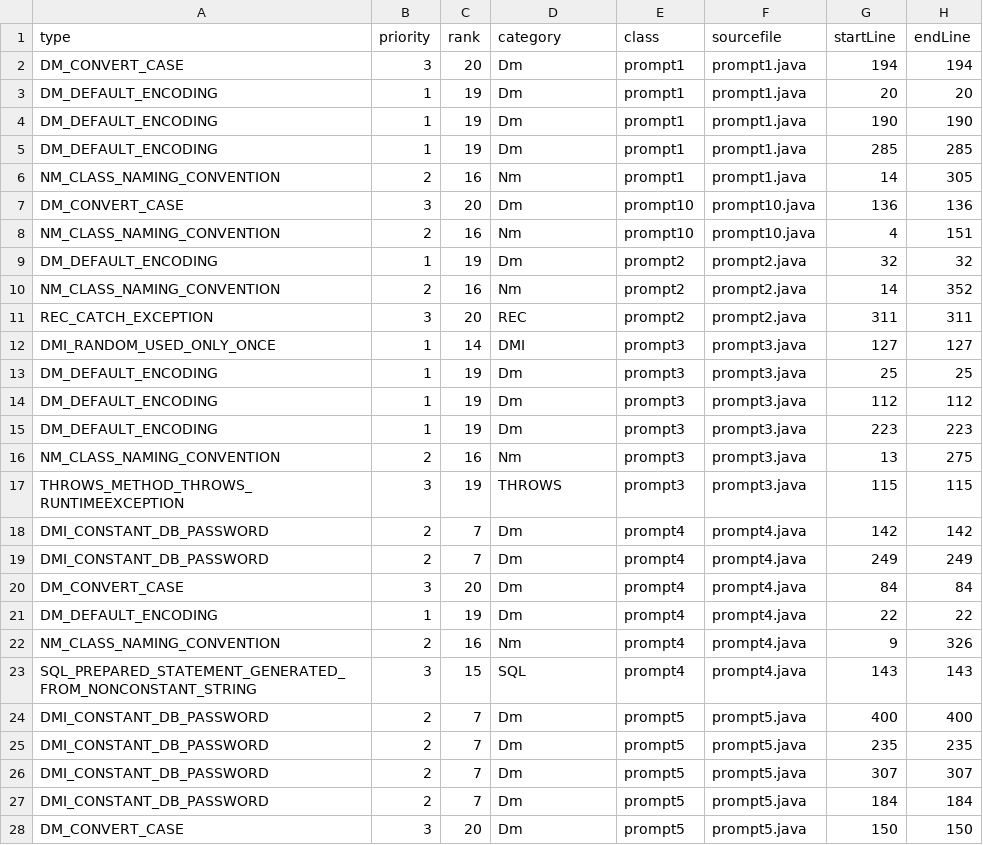
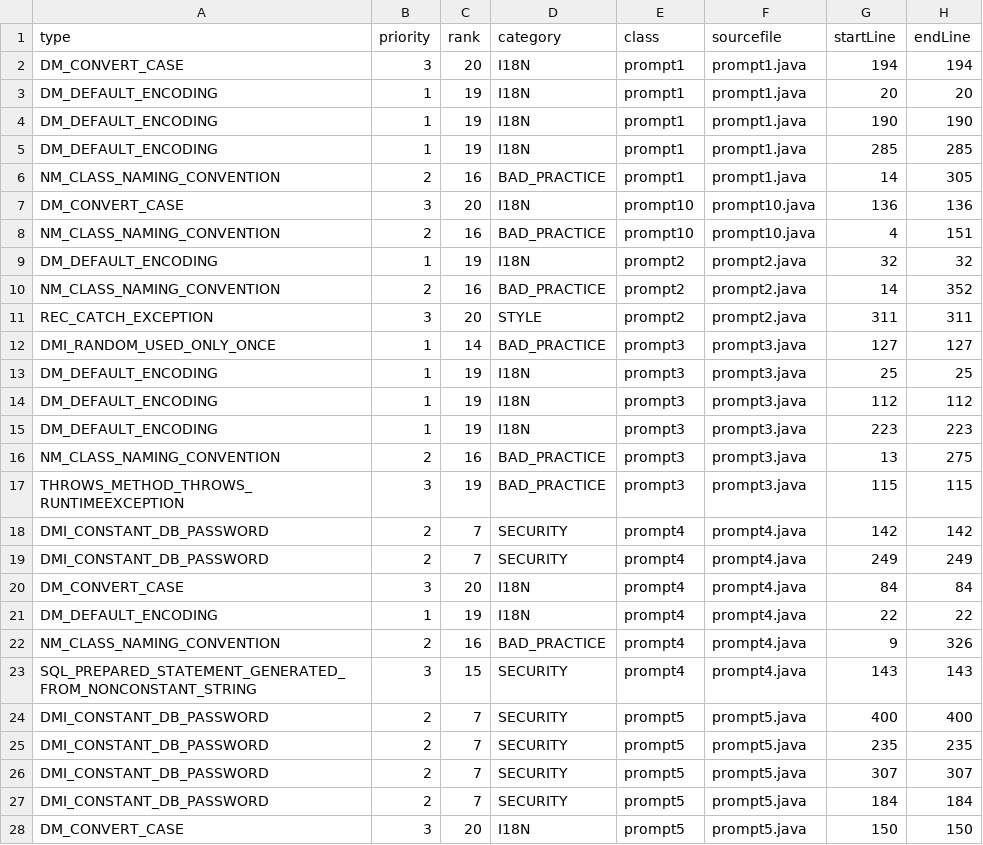
Before and after one commit to dcrow2huskers/injection-research, a CSV file: analysis/static/JavaSecurity-Aware/SpotBugsClaudeSecurity-Aware.csv, drawn as a sheet; only a part is shown; the diff covers the shown part only.

Commit message:
Update SpotBugsClaudeSecurity-Aware.csv

```diff
--- a/analysis/static/JavaSecurity-Aware/SpotBugsClaudeSecurity-Aware.csv
+++ b/analysis/static/JavaSecurity-Aware/SpotBugsClaudeSecurity-Aware.csv
@@ -1,28 +1,28 @@
 type,priority,rank,category,class,sourcefile,startLine,endLine
-DM_CONVERT_CASE,3,20,Dm,prompt1,prompt1.java,194,194
-DM_DEFAULT_ENCODING,1,19,Dm,prompt1,prompt1.java,20,20
-DM_DEFAULT_ENCODING,1,19,Dm,prompt1,prompt1.java,190,190
-DM_DEFAULT_ENCODING,1,19,Dm,prompt1,prompt1.java,285,285
-NM_CLASS_NAMING_CONVENTION,2,16,Nm,prompt1,prompt1.java,14,305
-DM_CONVERT_CASE,3,20,Dm,prompt10,prompt10.java,136,136
-NM_CLASS_NAMING_CONVENTION,2,16,Nm,prompt10,prompt10.java,4,151
-DM_DEFAULT_ENCODING,1,19,Dm,prompt2,prompt2.java,32,32
-NM_CLASS_NAMING_CONVENTION,2,16,Nm,prompt2,prompt2.java,14,352
-REC_CATCH_EXCEPTION,3,20,REC,prompt2,prompt2.java,311,311
-DMI_RANDOM_USED_ONLY_ONCE,1,14,DMI,prompt3,prompt3.java,127,127
-DM_DEFAULT_ENCODING,1,19,Dm,prompt3,prompt3.java,25,25
-DM_DEFAULT_ENCODING,1,19,Dm,prompt3,prompt3.java,112,112
-DM_DEFAULT_ENCODING,1,19,Dm,prompt3,prompt3.java,223,223
-NM_CLASS_NAMING_CONVENTION,2,16,Nm,prompt3,prompt3.java,13,275
-THROWS_METHOD_THROWS_RUNTIMEEXCEPTION,3,19,THROWS,prompt3,prompt3.java,115,115
-DMI_CONSTANT_DB_PASSWORD,2,7,Dm,prompt4,prompt4.java,142,142
-DMI_CONSTANT_DB_PASSWORD,2,7,Dm,prompt4,prompt4.java,249,249
-DM_CONVERT_CASE,3,20,Dm,prompt4,prompt4.java,84,84
-DM_DEFAULT_ENCODING,1,19,Dm,prompt4,prompt4.java,22,22
-NM_CLASS_NAMING_CONVENTION,2,16,Nm,prompt4,prompt4.java,9,326
-SQL_PREPARED_STATEMENT_GENERATED_FROM_NONCONSTANT_STRING,3,15,SQL,prompt4,prompt4.java,143,143
-DMI_CONSTANT_DB_PASSWORD,2,7,Dm,prompt5,prompt5.java,400,400
-DMI_CONSTANT_DB_PASSWORD,2,7,Dm,prompt5,prompt5.java,235,235
-DMI_CONSTANT_DB_PASSWORD,2,7,Dm,prompt5,prompt5.java,307,307
-DMI_CONSTANT_DB_PASSWORD,2,7,Dm,prompt5,prompt5.java,184,184
-DM_CONVERT_CASE,3,20,Dm,prompt5,prompt5.java,150,150
+DM_CONVERT_CASE,3,20,I18N,prompt1,prompt1.java,194,194
+DM_DEFAULT_ENCODING,1,19,I18N,prompt1,prompt1.java,20,20
+DM_DEFAULT_ENCODING,1,19,I18N,prompt1,prompt1.java,190,190
+DM_DEFAULT_ENCODING,1,19,I18N,prompt1,prompt1.java,285,285
+NM_CLASS_NAMING_CONVENTION,2,16,BAD_PRACTICE,prompt1,prompt1.java,14,305
+DM_CONVERT_CASE,3,20,I18N,prompt10,prompt10.java,136,136
+NM_CLASS_NAMING_CONVENTION,2,16,BAD_PRACTICE,prompt10,prompt10.java,4,151
+DM_DEFAULT_ENCODING,1,19,I18N,prompt2,prompt2.java,32,32
+NM_CLASS_NAMING_CONVENTION,2,16,BAD_PRACTICE,prompt2,prompt2.java,14,352
+REC_CATCH_EXCEPTION,3,20,STYLE,prompt2,prompt2.java,311,311
+DMI_RANDOM_USED_ONLY_ONCE,1,14,BAD_PRACTICE,prompt3,prompt3.java,127,127
+DM_DEFAULT_ENCODING,1,19,I18N,prompt3,prompt3.java,25,25
+DM_DEFAULT_ENCODING,1,19,I18N,prompt3,prompt3.java,112,112
+DM_DEFAULT_ENCODING,1,19,I18N,prompt3,prompt3.java,223,223
+NM_CLASS_NAMING_CONVENTION,2,16,BAD_PRACTICE,prompt3,prompt3.java,13,275
+THROWS_METHOD_THROWS_RUNTIMEEXCEPTION,3,19,BAD_PRACTICE,prompt3,prompt3.java,115,115
+DMI_CONSTANT_DB_PASSWORD,2,7,SECURITY,prompt4,prompt4.java,142,142
+DMI_CONSTANT_DB_PASSWORD,2,7,SECURITY,prompt4,prompt4.java,249,249
+DM_CONVERT_CASE,3,20,I18N,prompt4,prompt4.java,84,84
+DM_DEFAULT_ENCODING,1,19,I18N,prompt4,prompt4.java,22,22
+NM_CLASS_NAMING_CONVENTION,2,16,BAD_PRACTICE,prompt4,prompt4.java,9,326
+SQL_PREPARED_STATEMENT_GENERATED_FROM_NONCONSTANT_STRING,3,15,SECURITY,prompt4,prompt4.java,143,143
+DMI_CONSTANT_DB_PASSWORD,2,7,SECURITY,prompt5,prompt5.java,400,400
+DMI_CONSTANT_DB_PASSWORD,2,7,SECURITY,prompt5,prompt5.java,235,235
+DMI_CONSTANT_DB_PASSWORD,2,7,SECURITY,prompt5,prompt5.java,307,307
+DMI_CONSTANT_DB_PASSWORD,2,7,SECURITY,prompt5,prompt5.java,184,184
+DM_CONVERT_CASE,3,20,I18N,prompt5,prompt5.java,150,150
```
Also changed, not shown: 7 removed rows and 25 edited cells elsewhere in this file.
